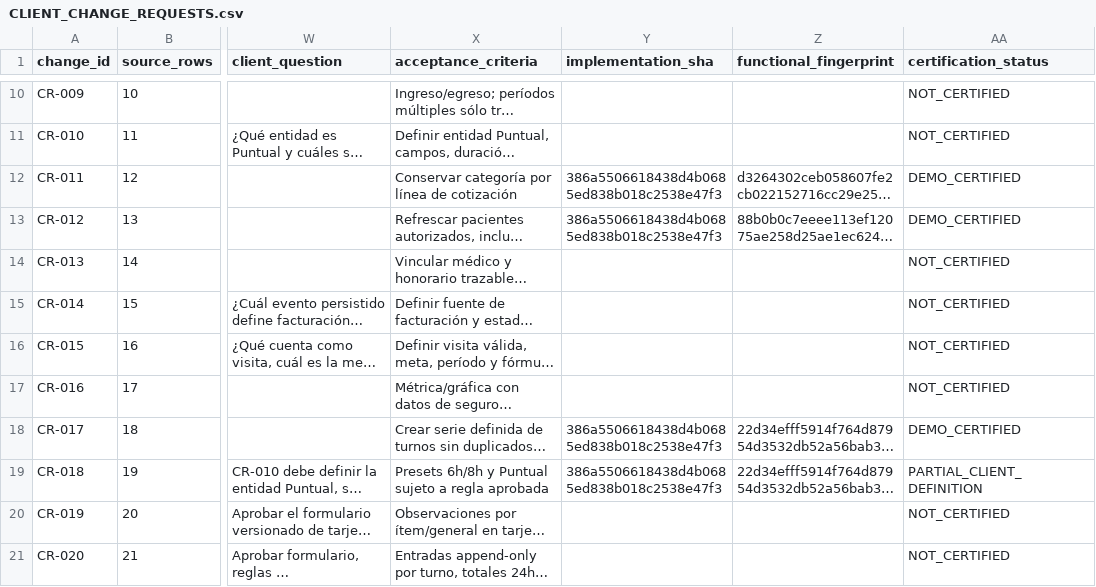
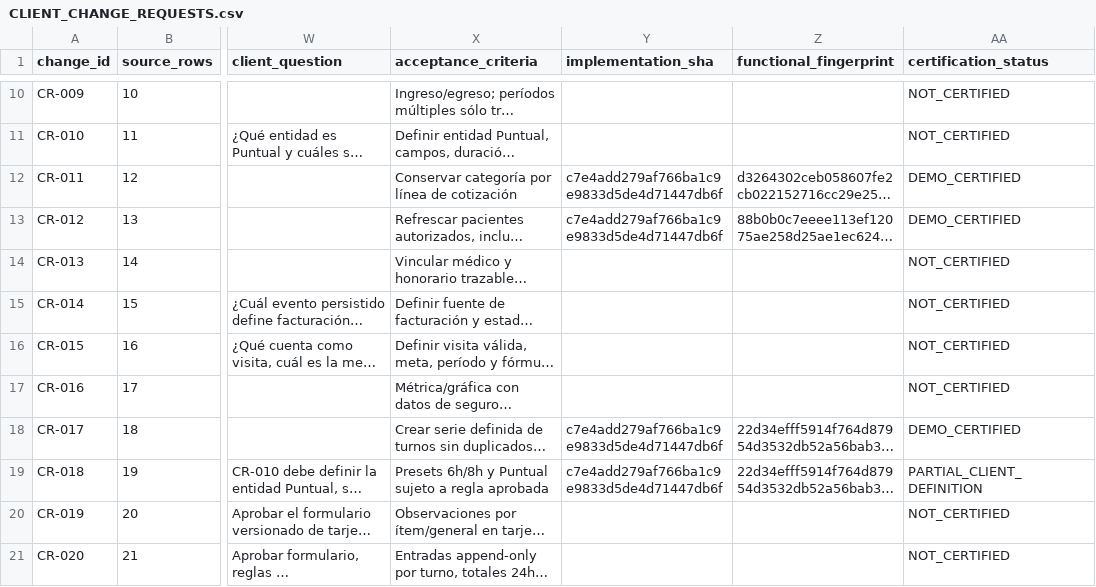
Before and after one commit to CLinqui7/analiza-en-casa, a CSV file: docs/qa/CLIENT_CHANGE_REQUESTS.csv, drawn as a sheet; only a part is shown, gaps mark what is left out; long unchanged cells end in …; the diff covers the shown part only; the diff names each change by its address in the sheet, - before the commit and + after, or states it on an @@ line.

```diff
--- a/docs/qa/CLIENT_CHANGE_REQUESTS.csv
+++ b/docs/qa/CLIENT_CHANGE_REQUESTS.csv
-Y12:Y13 (implementation_sha): 386a5506618438d4b0685ed838b018c2538e47f3
+Y12:Y13 (implementation_sha): c7e4add279af766ba1c9e9833d5de4d71447db6f
-Y18:Y19 (implementation_sha): 386a5506618438d4b0685ed838b018c2538e47f3
+Y18:Y19 (implementation_sha): c7e4add279af766ba1c9e9833d5de4d71447db6f
```
Also changed, not shown: 40 edited cells elsewhere in this file, 3 other files.
